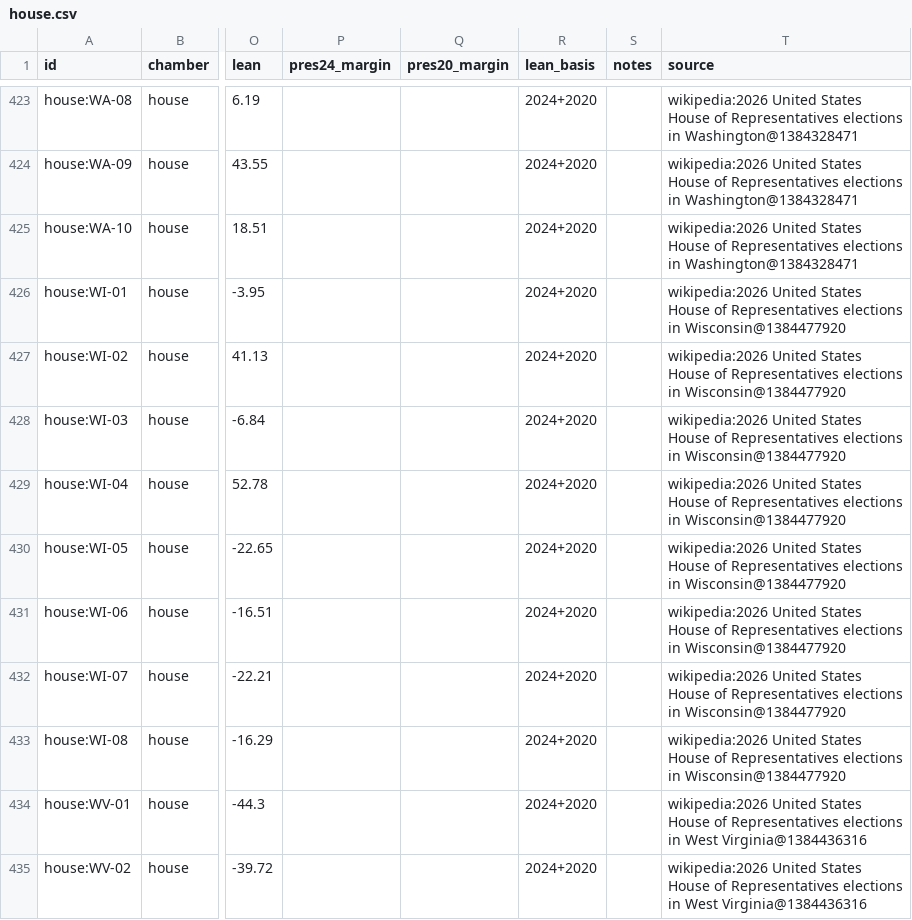
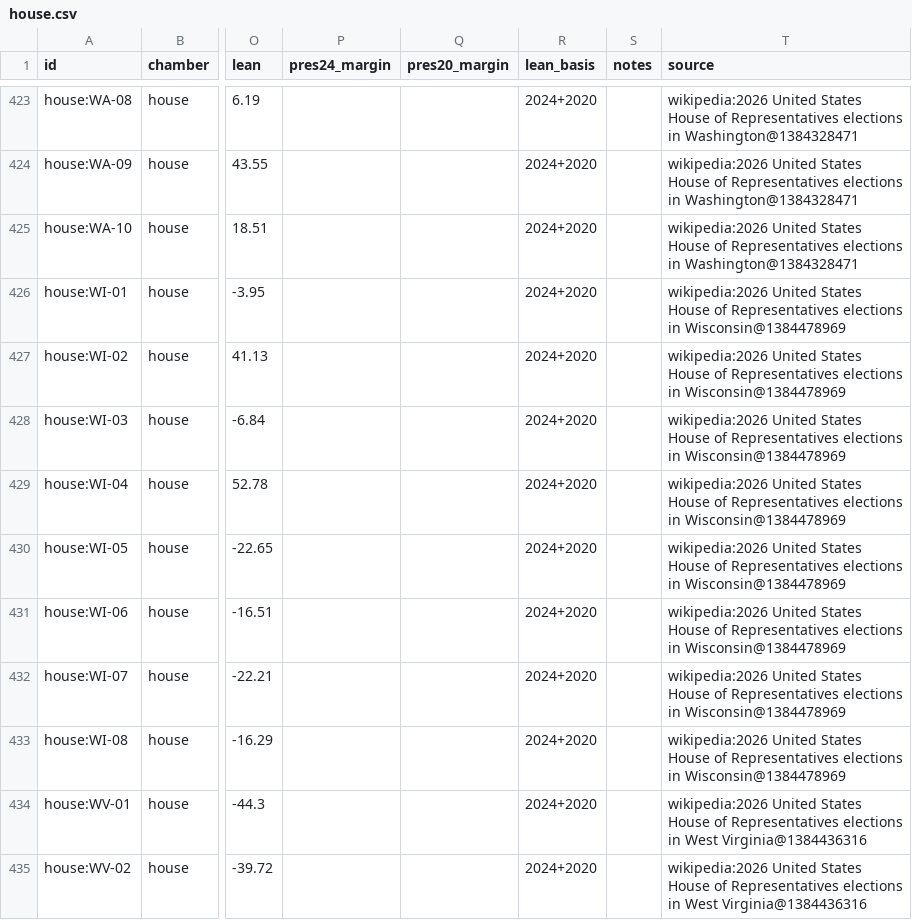
Before and after one commit to KaraZajac/MIDTERMS2026, a CSV file: data/races/house.csv, drawn as a sheet; only a part is shown, gaps mark what is left out; the diff names each change by its address in the sheet, - before the commit and + after, or states it on an @@ line.

```diff
--- a/data/races/house.csv
+++ b/data/races/house.csv
-T426:T433 (source): …elections in Wisconsin@1384477920
+T426:T433 (source): …elections in Wisconsin@1384478969
```
Also changed, not shown: data/polls/races.csv, data/races/governor.csv, 9 other files.
